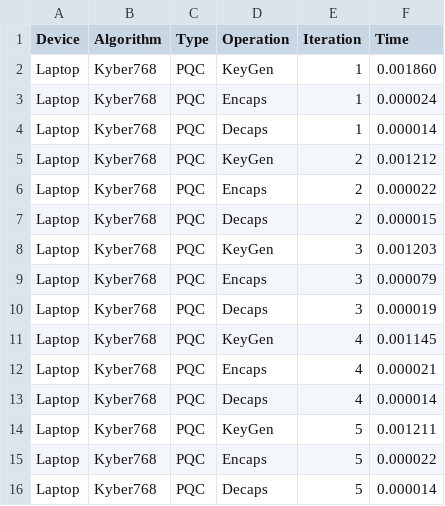
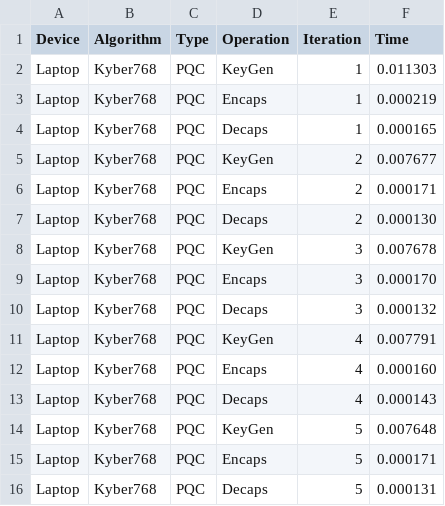
Before and after one commit to InedibleSpam/PQC-on-Raspberry-Pi, a CSV file: kem_Laptop_5.csv, drawn as a sheet.

```diff
--- a/kem_Laptop_5.csv
+++ b/kem_Laptop_5.csv
@@ -1,16 +1,16 @@
 Device,Algorithm,Type,Operation,Iteration,Time
-Laptop,Kyber768,PQC,KeyGen,1,0.001860
-Laptop,Kyber768,PQC,Encaps,1,0.000024
-Laptop,Kyber768,PQC,Decaps,1,0.000014
-Laptop,Kyber768,PQC,KeyGen,2,0.001212
-Laptop,Kyber768,PQC,Encaps,2,0.000022
-Laptop,Kyber768,PQC,Decaps,2,0.000015
-Laptop,Kyber768,PQC,KeyGen,3,0.001203
-Laptop,Kyber768,PQC,Encaps,3,0.000079
-Laptop,Kyber768,PQC,Decaps,3,0.000019
-Laptop,Kyber768,PQC,KeyGen,4,0.001145
-Laptop,Kyber768,PQC,Encaps,4,0.000021
-Laptop,Kyber768,PQC,Decaps,4,0.000014
-Laptop,Kyber768,PQC,KeyGen,5,0.001211
-Laptop,Kyber768,PQC,Encaps,5,0.000022
-Laptop,Kyber768,PQC,Decaps,5,0.000014
+Laptop,Kyber768,PQC,KeyGen,1,0.011303
+Laptop,Kyber768,PQC,Encaps,1,0.000219
+Laptop,Kyber768,PQC,Decaps,1,0.000165
+Laptop,Kyber768,PQC,KeyGen,2,0.007677
+Laptop,Kyber768,PQC,Encaps,2,0.000171
+Laptop,Kyber768,PQC,Decaps,2,0.000130
+Laptop,Kyber768,PQC,KeyGen,3,0.007678
+Laptop,Kyber768,PQC,Encaps,3,0.000170
+Laptop,Kyber768,PQC,Decaps,3,0.000132
+Laptop,Kyber768,PQC,KeyGen,4,0.007791
+Laptop,Kyber768,PQC,Encaps,4,0.000160
+Laptop,Kyber768,PQC,Decaps,4,0.000143
+Laptop,Kyber768,PQC,KeyGen,5,0.007648
+Laptop,Kyber768,PQC,Encaps,5,0.000171
+Laptop,Kyber768,PQC,Decaps,5,0.000131
```
Also changed, not shown: sig_Laptop_5.csv, 2 other files.
